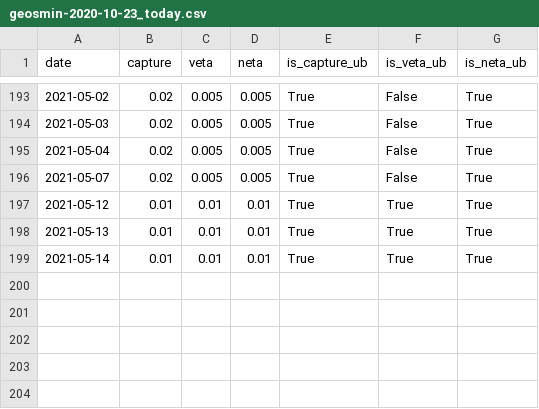
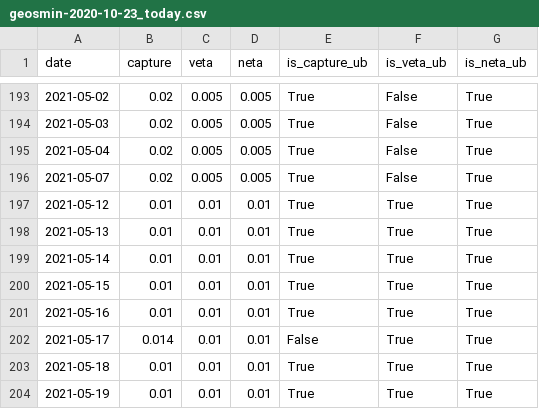
Before and after one commit to guidanoli/inf1032, a CSV file: output/geosmin-2020-10-23_today.csv (was geosmin-2020-10-23_today.csv), drawn as a sheet; only a part is shown, gaps mark what is left out.

Commit message:
Move data to input and output folders

```diff
--- a/geosmin-2020-10-23_today.csv
+++ b/output/geosmin-2020-10-23_today.csv
@@ -199 +199,6 @@ date,capture,veta,neta,is_capture_ub,is_veta_ub,is_neta_ub
 2021-05-14,0.01,0.01,0.01,True,True,True
+2021-05-15,0.01,0.01,0.01,True,True,True
+2021-05-16,0.01,0.01,0.01,True,True,True
+2021-05-17,0.014,0.01,0.01,False,True,True
+2021-05-18,0.01,0.01,0.01,True,True,True
+2021-05-19,0.01,0.01,0.01,True,True,True
```
Also changed, not shown: 9 other files.
